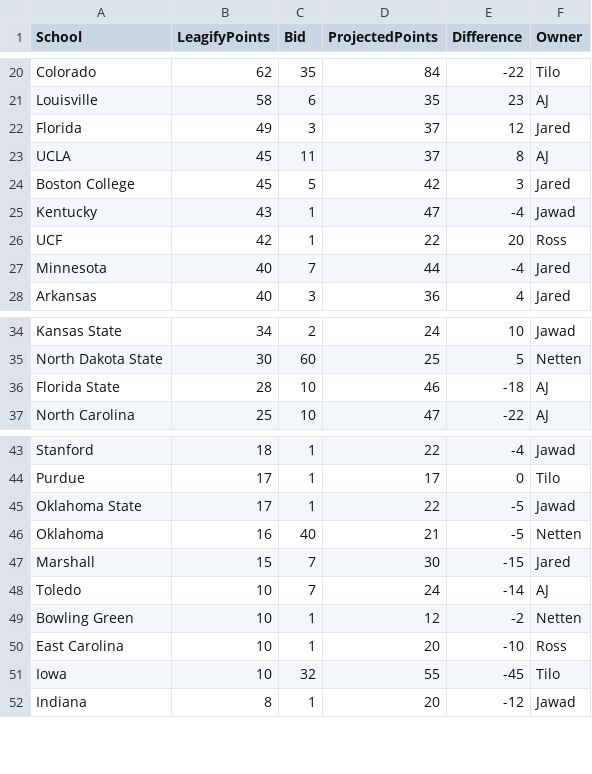
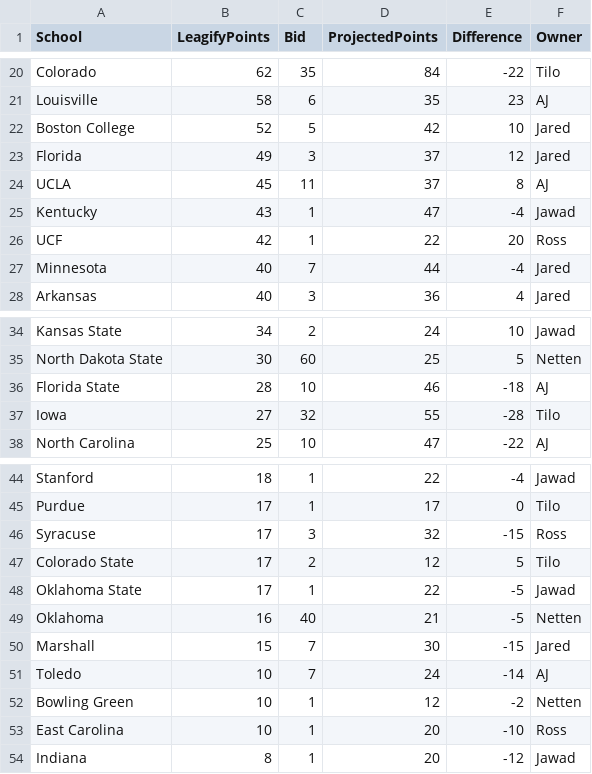
Before and after one commit to zo0o0ot/draft-scorer-nfl, a CSV file: leagify-result-stats/2025/2025DraftPointsBySchool.csv, drawn as a sheet; only a part is shown, gaps mark what is left out; removed rows and columns are numbered as before the commit, all else as after; the diff names each change by its address in the sheet, - before the commit and + after, or states it on an @@ line.

```diff
--- a/leagify-result-stats/2025/2025DraftPointsBySchool.csv
+++ b/leagify-result-stats/2025/2025DraftPointsBySchool.csv
+row 22: Boston College | 52 | 5 | 42 | 10 | Jared
-row 24: Boston College | 45 | 5 | 42 | 3 | Jared
+row 37: Iowa | 27 | 32 | 55 | -28 | Tilo
+row 46: Syracuse | 17 | 3 | 32 | -15 | Ross
+row 47: Colorado State | 17 | 2 | 12 | 5 | Tilo
-row 51: Iowa | 10 | 32 | 55 | -45 | Tilo
```
Also changed, not shown: leagify-result-stats/2025/2025LeagifySchoolStats.csv, 5 other files.
